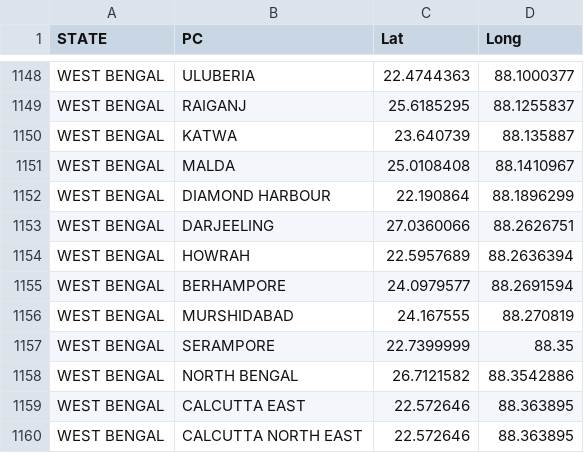
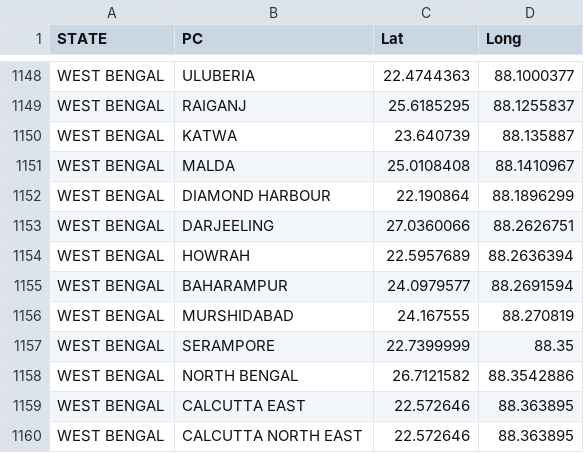
Before and after one commit to tswaroop/election, a CSV file: pc-latlong.csv, drawn as a sheet; only a part is shown, gaps mark what is left out.

Commit message:
Rename PC in latlong.csv

```diff
--- a/pc-latlong.csv
+++ b/pc-latlong.csv
@@ -1154,3 +1154,3 @@ WEST BENGAL,DARJEELING,27.0360066,88.2626751
 WEST BENGAL,HOWRAH,22.5957689,88.2636394
-WEST BENGAL,BERHAMPORE,24.0979577,88.2691594
+WEST BENGAL,BAHARAMPUR,24.0979577,88.2691594
 WEST BENGAL,MURSHIDABAD,24.167555,88.270819
```
